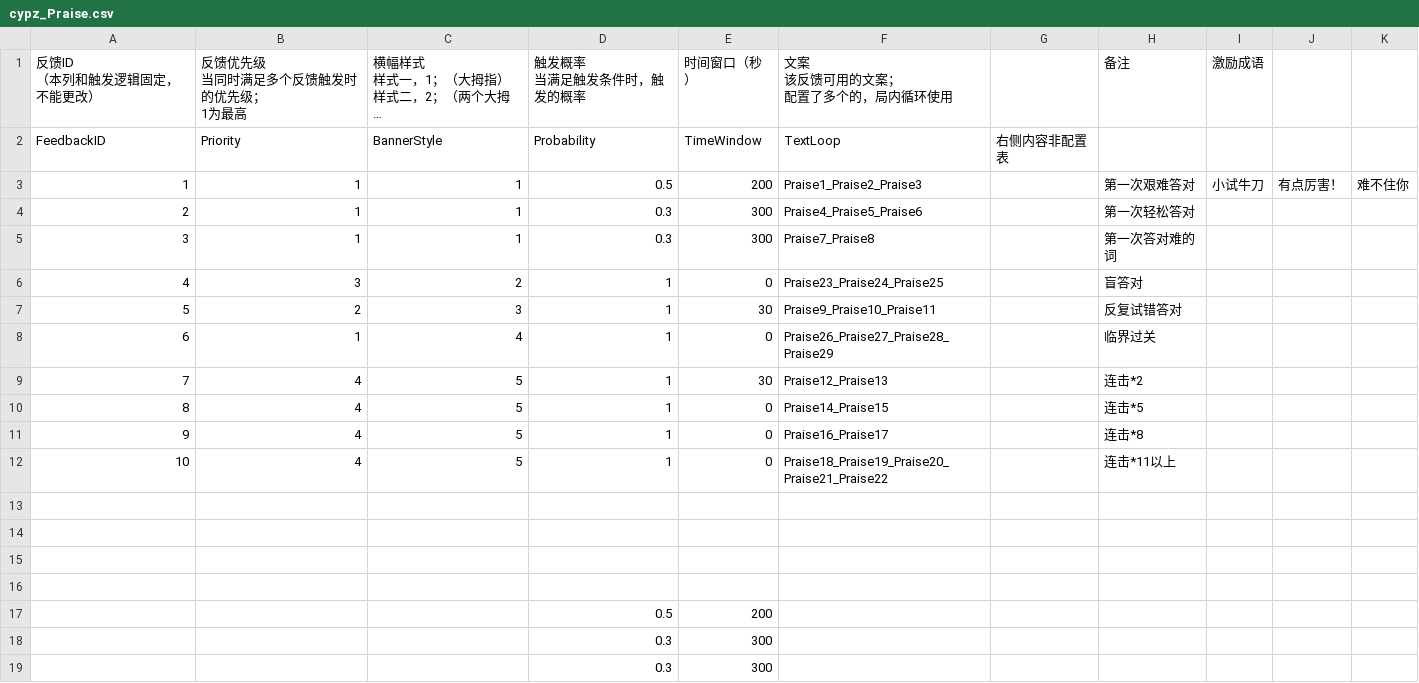
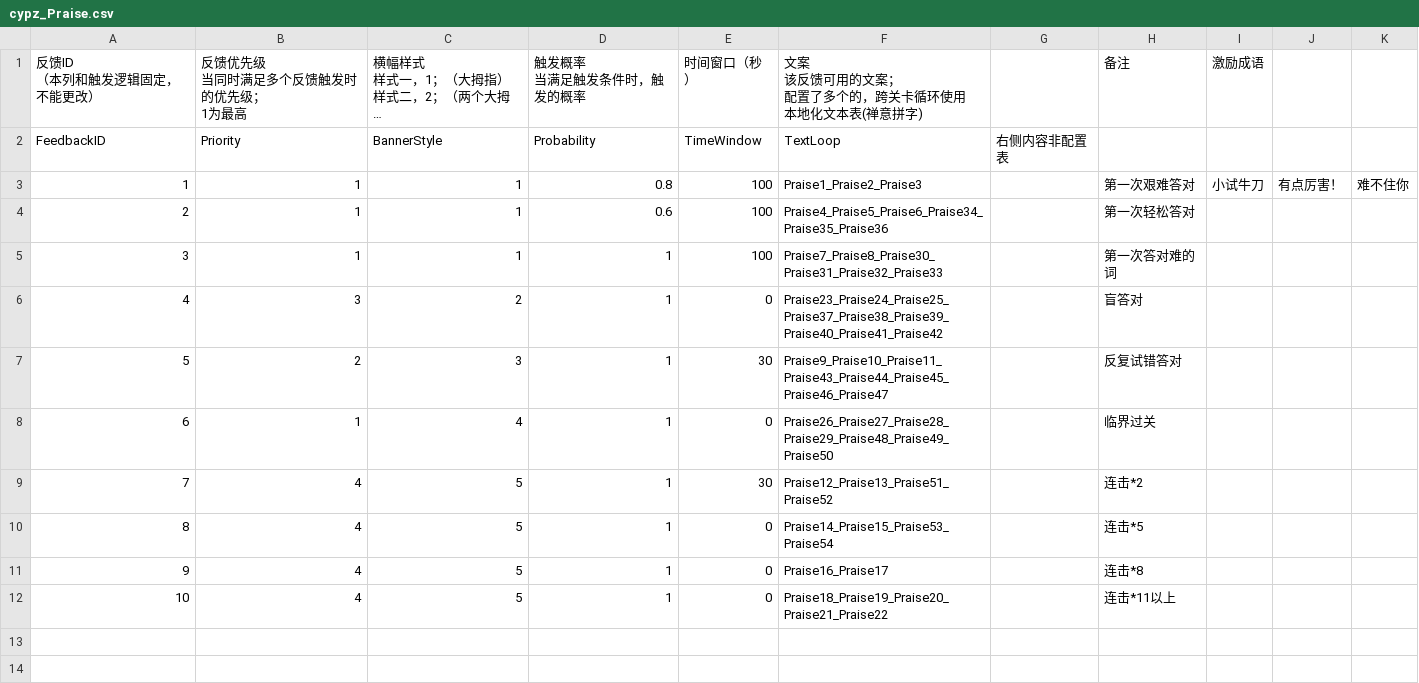
Before and after one commit to liufangzhiwu/HexWord, a CSV file: Assets/FourWordIdiom/MultipleData/StageDatas/GameInfo/cypz_Praise.csv, drawn as a sheet; long unchanged cells end in …; ↵ is a line break in a cell; the diff names each change by its address in the sheet, - before the commit and + after, or states it on an @@ line.

```diff
--- a/Assets/FourWordIdiom/MultipleData/StageDatas/GameInfo/cypz_Praise.csv
+++ b/Assets/FourWordIdiom/MultipleData/StageDatas/GameInfo/cypz_Praise.csv
-F1: 文案 ↵ 该反馈可用的文案； ↵ 配置了多个的，局内循环使用
+F1: 文案 ↵ 该反馈可用的文案； ↵ 配置了多个的，跨关卡循环使用 ↵ 本地化文本表(禅意拼字)
-D3 (触发概率 当满足触发条件时，触发的概率): 0.5
+D3 (触发概率 当满足触发条件时，触发的概率): 0.8
-E3 (时间窗口（秒）): 200
+E3 (时间窗口（秒）): 100
-D4 (触发概率 当满足触发条件时，触发的概率): 0.3
+D4 (触发概率 当满足触发条件时，触发的概率): 0.6
-E4:E5 (时间窗口（秒）): 300
+E4:E5 (时间窗口（秒）): 100
-F4: Praise4_Praise5_Praise6
+F4: Praise4_Praise5_Praise6_Praise34_Praise35_Praise36
-D5 (触发概率 当满足触发条件时，触发的概率): 0.3
+D5 (触发概率 当满足触发条件时，触发的概率): 1
-F5: Praise7_Praise8
+F5: Praise7_Praise8_Praise30_Praise31_Praise32_Praise33
-F6: Praise23_Praise24_Praise25
+F6: Praise23_Praise24_Praise25_Praise37_Praise38_Praise39_Praise40_Praise41_Praise42
-F7: Praise9_Praise10_Praise11
+F7: Praise9_Praise10_Praise11_Praise43_Praise44_Praise45_Praise46_Praise47
-F8: Praise26_Praise27_Praise28_Praise29
+F8: Praise26_Praise27_Praise28_Praise29_Praise48_Praise49_Praise50
-F9: Praise12_Praise13
+F9: Praise12_Praise13_Praise51_Praise52
-F10: Praise14_Praise15
+F10: Praise14_Praise15_Praise53_Praise54
-row 13: (empty)
-row 14: (empty)
-row 15: (empty)
-row 16: (empty)
-row 17:  |  |  | 0.5 | 200
-row 18:  |  |  | 0.3 | 300
-row 19:  |  |  | 0.3 | 300
```
Also changed, not shown: 5 other files.
